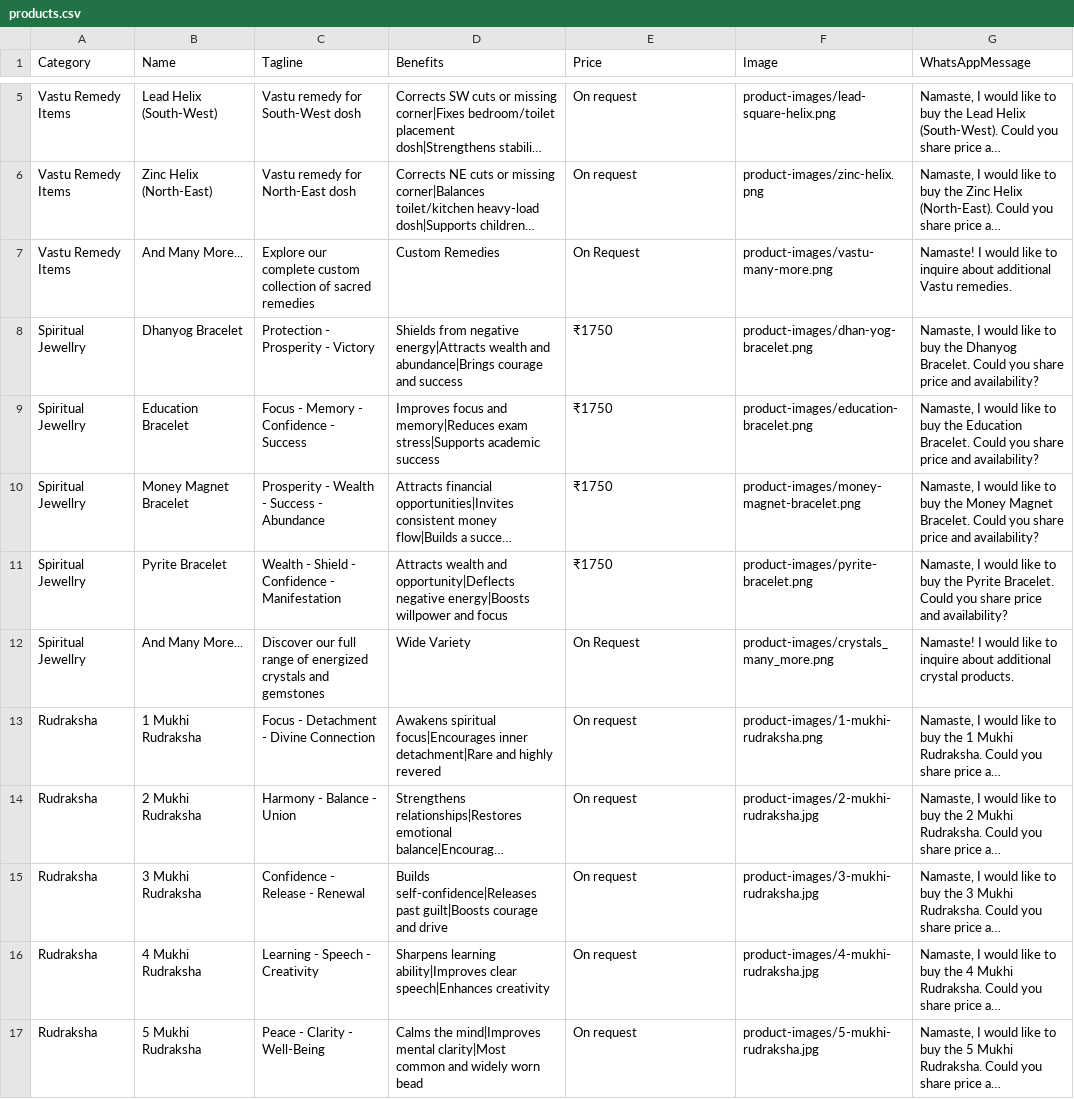
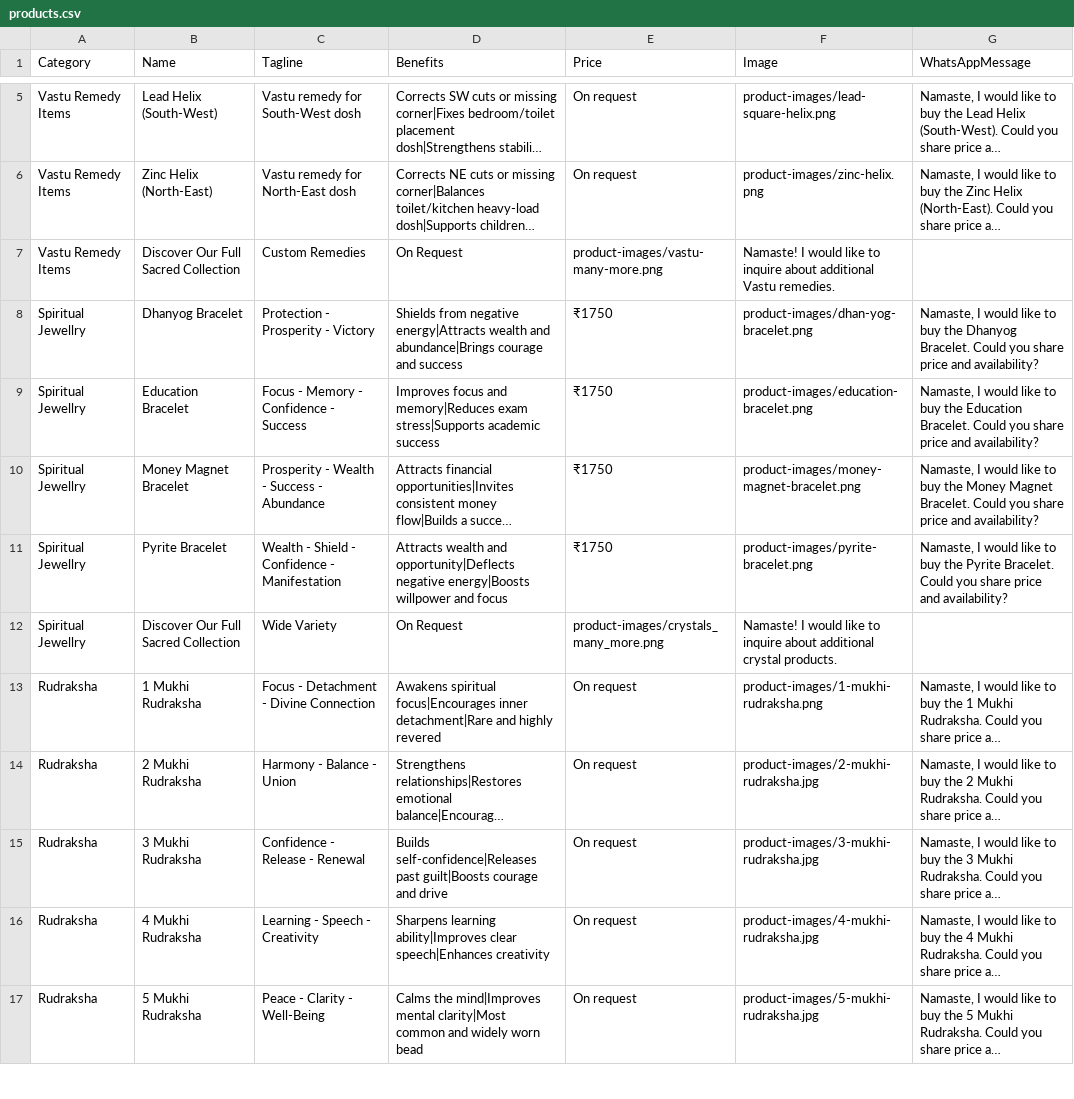
Before and after one commit to infinityspiritualservices91-collab/gargi-astrovastu, a CSV file: products.csv, drawn as a sheet; only a part is shown, gaps mark what is left out; long unchanged cells end in …; removed rows and columns are numbered as before the commit, all else as after; the diff names each change by its address in the sheet, - before the commit and + after, or states it on an @@ line.

Commit message:
Update products.csv

```diff
--- a/products.csv
+++ b/products.csv
-row 7: Vastu Remedy Items | And Many More... | Explore our complete custom collection of sacred remedies | Custom Remedies | On Request | product-images/vastu-many-more.png | Namaste! I would like to inquire about additional Vastu remedies.
+row 7: Vastu Remedy Items | Discover Our Full Sacred Collection | Custom Remedies | On Request | product-images/vastu-many-more.png | Namaste! I would like to inquire about additional Vastu remedies.
-row 12: Spiritual Jewellry | And Many More... | Discover our full range of energized crystals and gemstones | Wide Variety | On Request | product-images/crystals_many_more.png | Namaste! I would like to inquire about additional crystal products.
+row 12: Spiritual Jewellry | Discover Our Full Sacred Collection | Wide Variety | On Request | product-images/crystals_many_more.png | Namaste! I would like to inquire about additional crystal products.
```
